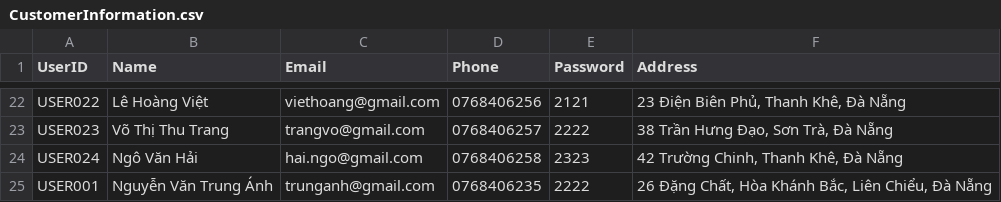
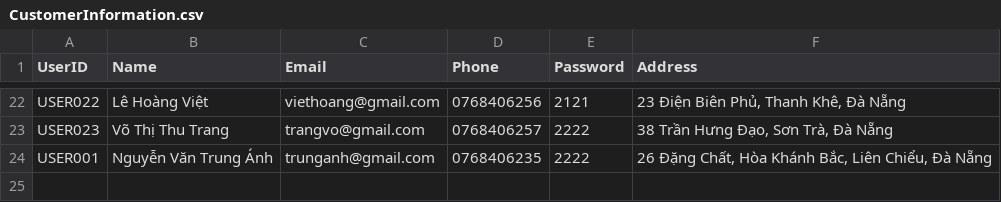
Before and after one commit to hnagnurtme/PBL_2, a CSV file: Data/CustomerInformation.csv, drawn as a sheet; only a part is shown, gaps mark what is left out; the diff names each change by its address in the sheet, - before the commit and + after, or states it on an @@ line.

```diff
--- a/Data/CustomerInformation.csv
+++ b/Data/CustomerInformation.csv
-row 24: USER024 | Ngô Văn Hải | hai.ngo@gmail.com | 0768406258 | 2323 | 42 Trường Chinh, Thanh Khê, Đà Nẵng
```
Also changed, not shown: Data/ProductInformation.csv, 9 other files.
